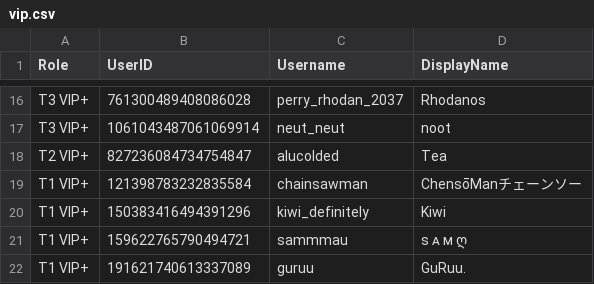
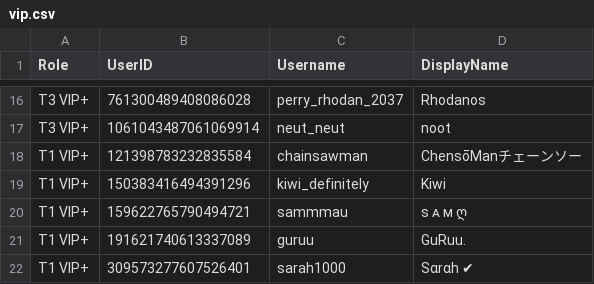
Before and after one commit to Club-Temptation/TempWorldPictures, a CSV file: web/ladieslounge/vip.csv, drawn as a sheet; only a part is shown, gaps mark what is left out; the shorter side is filled out with more unchanged rows.

Commit message:
Update data from Discord

```diff
--- a/web/ladieslounge/vip.csv
+++ b/web/ladieslounge/vip.csv
@@ -17,3 +17,2 @@ T3 VIP+,761300489408086028,perry_rhodan_2037,Rhodanos
 T3 VIP+,1061043487061069914,neut_neut,noot
-T2 VIP+,827236084734754847,alucolded,Tea
 T1 VIP+,121398783232835584,chainsawman,ChensōManチェーンソー
```
Also changed, not shown: web/ladieslounge/vip_plus.csv, web/ladieslounge/vip_t3.csv, 3 other files.
